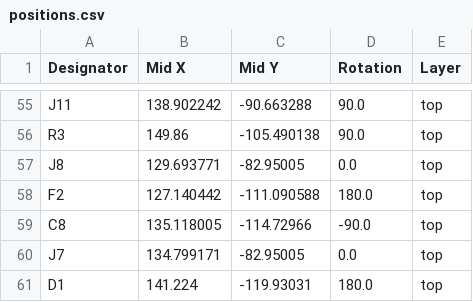
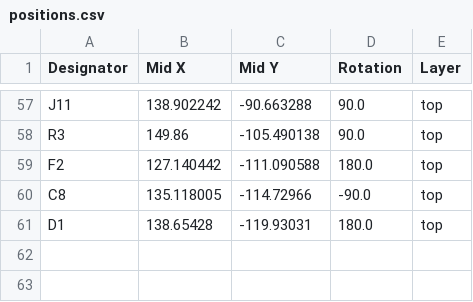
Before and after one commit to maciekish/warthogathome, a CSV file: PCBs/Slaves/Nano SFF Slave/production/positions.csv, drawn as a sheet; only a part is shown, gaps mark what is left out; the diff covers the shown part only.

```diff
--- a/PCBs/Slaves/Nano SFF Slave/production/positions.csv
+++ b/PCBs/Slaves/Nano SFF Slave/production/positions.csv
@@ -56,6 +58,4 @@ J11,138.902242,-90.663288,90.0,top
 R3,149.86,-105.490138,90.0,top
-J8,129.693771,-82.95005,0.0,top
 F2,127.140442,-111.090588,180.0,top
 C8,135.118005,-114.72966,-90.0,top
-J7,134.799171,-82.95005,0.0,top
-D1,141.224,-119.93031,180.0,top
+D1,138.65428,-119.93031,180.0,top
```
Also changed, not shown: 13 added rows, 11 removed rows, 4 moved rows and 3 edited cells elsewhere in this file, PCBs/Slaves/Nano SFF Slave/production/bom.csv, PCBs/Slaves/Nano SFF Slave/production/designators.csv, 4 other files.
